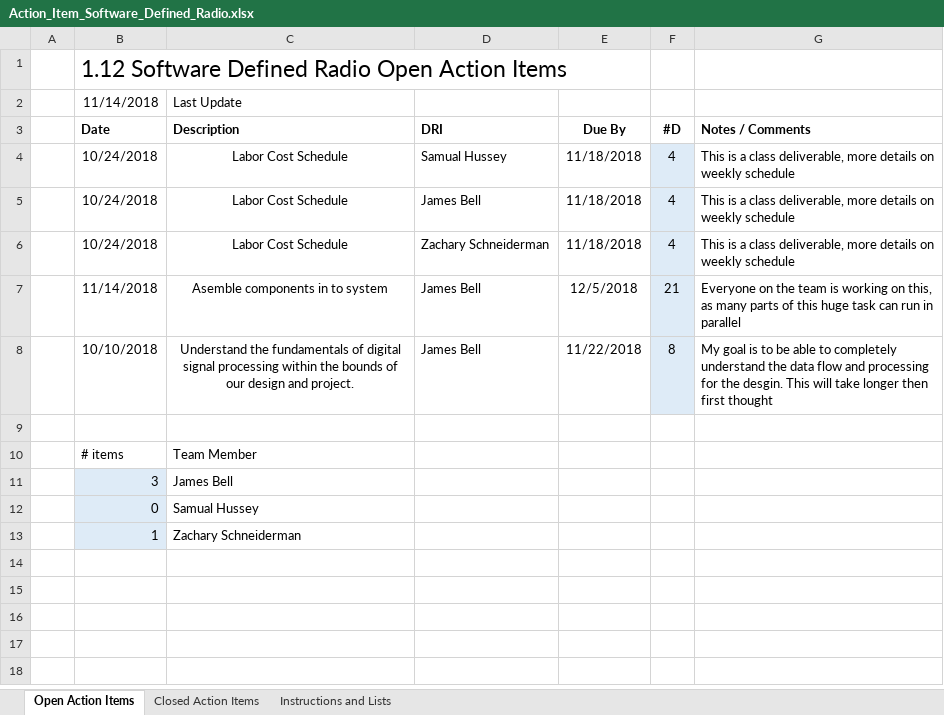
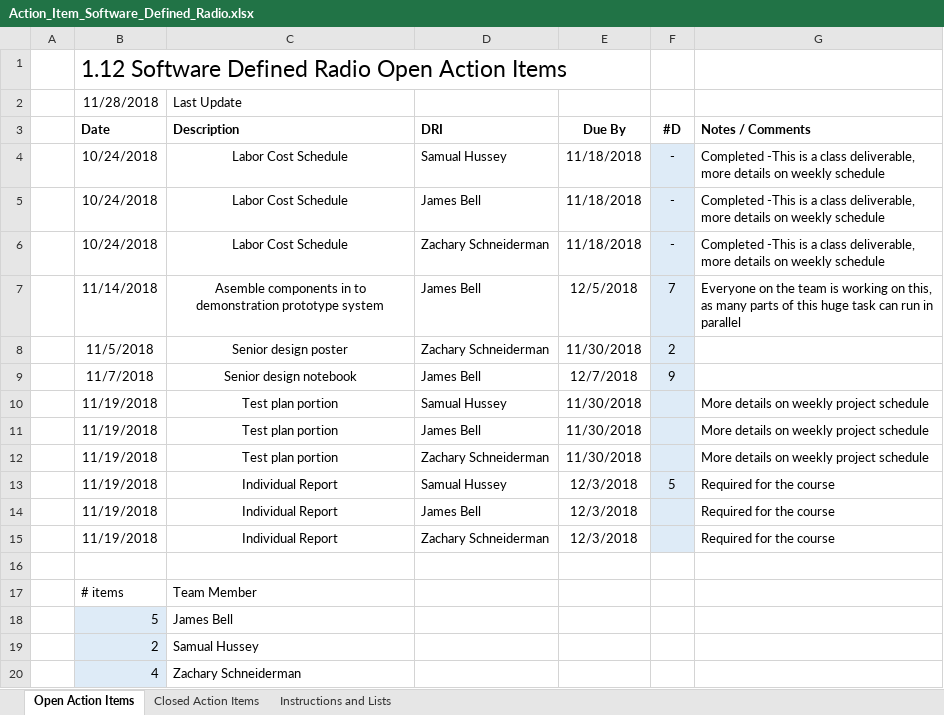
Before and after one commit to ZSchneiderman/SDR-Senior-Design, an Excel workbook: docs/Action_Item_Software_Defined_Radio.xlsx, sheet Open Action Items, drawn as a sheet; values as stored, in another font and other column widths than the file's, no borders; removed rows and columns are numbered as before the commit, all else as after; the diff names each change by its address in the sheet, - before the commit and + after, or states it on an @@ line.

```diff
--- a/docs/Action_Item_Software_Defined_Radio.xlsx (sheet Open Action Items)
+++ b/docs/Action_Item_Software_Defined_Radio.xlsx (sheet Open Action Items)
-B2 (Date): 11/14/2018
+B2 (Date): 11/28/2018
-F4:F6 (#D): 4
+F4:F6 (#D): -
-G4:G6 (Notes / Comments): This is a…
+G4:G6 (Notes / Comments): Completed -This is a…
-C7 (Description): Asemble components in to system
+C7 (Description): Asemble components in to demonstration prototype system
-F7 (#D): 21
+F7 (#D): 7
-row 8:  | 10/10/2018 | Understand the fundamentals of digital signal processing within the bounds of our design and project. | James Bell | 11/22/2018 | 8 | My goal is to be able to completely understand the data flow and processing for the desgin. This will take longer then first thought
+row 8:  | 11/5/2018 | Senior design poster | Zachary Schneiderman | 11/30/2018 | 2
+row 9:  | 11/7/2018 | Senior design notebook | James Bell | 12/7/2018 | 9
+row 10:  | 11/19/2018 | Test plan portion | Samual Hussey | 11/30/2018 |  | More details on weekly project schedule
+row 11:  | 11/19/2018 | Test plan portion | James Bell | 11/30/2018 |  | More details on weekly project schedule
+row 12:  | 11/19/2018 | Test plan portion | Zachary Schneiderman | 11/30/2018 |  | More details on weekly project schedule
+row 13:  | 11/19/2018 | Individual Report | Samual Hussey | 12/3/2018 | 5 | Required for the course
+row 14:  | 11/19/2018 | Individual Report | James Bell | 12/3/2018 |  | Required for the course
+row 15:  | 11/19/2018 | Individual Report | Zachary Schneiderman | 12/3/2018 |  | Required for the course
-B18 (Date): 3
+B18 (Date): 5
-B19 (Date): 0
+B19 (Date): 2
-B20 (Date): 1
+B20 (Date): 4
```
Also changed, not shown: sheet Closed Action Items, docs/Weekly_Project_Schedule_Software_Defined_Radio.xlsx.
